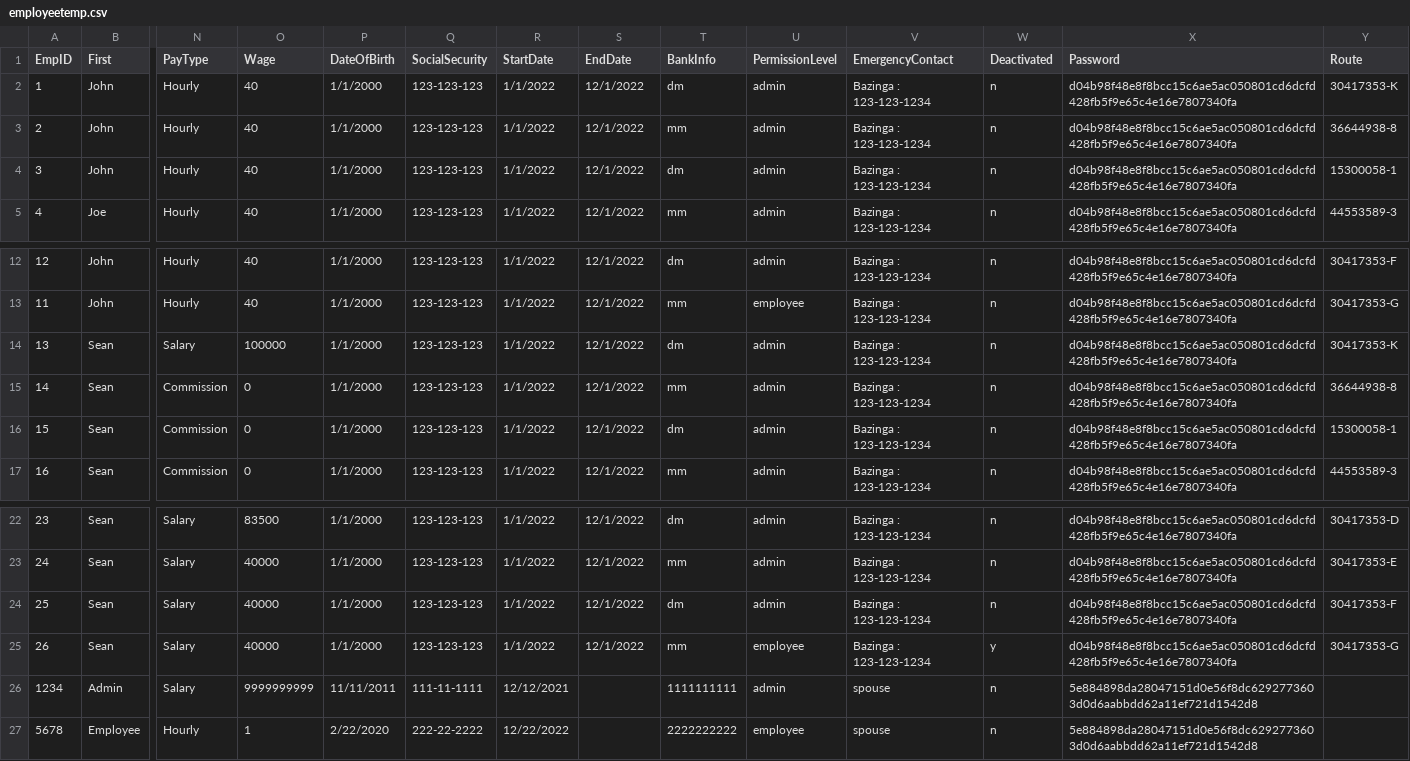
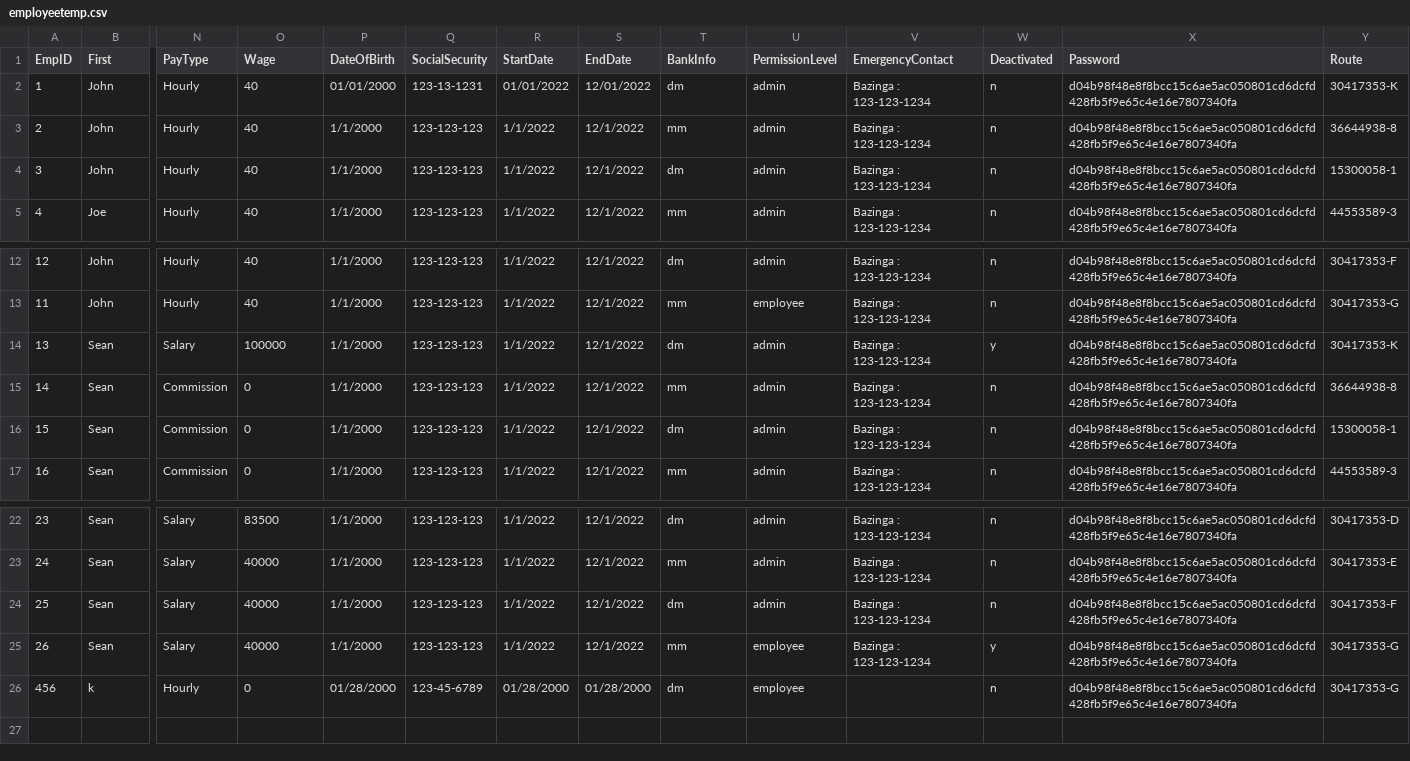
Before and after one commit to Locke087/EmpData, a CSV file: employeetemp.csv, drawn as a sheet; only a part is shown, gaps mark what is left out; removed rows and columns are numbered as before the commit, all else as after; rows hold the shown columns only; the diff names each change by its address in the sheet, - before the commit and + after, or states it on an @@ line.

```diff
--- a/employeetemp.csv
+++ b/employeetemp.csv
-P2 (DateOfBirth): 1/1/2000
+P2 (DateOfBirth): 01/01/2000
-Q2 (SocialSecurity): 123-123-123
+Q2 (SocialSecurity): 123-13-1231
-R2 (StartDate): 1/1/2022
+R2 (StartDate): 01/01/2022
-S2 (EndDate): 12/1/2022
+S2 (EndDate): 12/01/2022
-W14 (Deactivated): n
+W14 (Deactivated): y
-row 26: 1234 | Admin | Salary | 9999999999 | 11/11/2011 | 111-11-1111 | 12/12/2021 |  | 1111111111 | admin | spouse | n | 5e884898da28047151d0e56f8dc6292773603d0d6aabbdd62a11ef721d1542d8
-row 27: 5678 | Employee | Hourly | 1 | 2/22/2020 | 222-22-2222 | 12/22/2022 |  | 2222222222 | employee | spouse | n | 5e884898da28047151d0e56f8dc6292773603d0d6aabbdd62a11ef721d1542d8
+row 26: 456 | k | Hourly | 0 | 01/28/2000 | 123-45-6789 | 01/28/2000 | 01/28/2000 | dm | employee |  | n | d04b98f48e8f8bcc15c6ae5ac050801cd6dcfd428fb5f9e65c4e16e7807340fa | 30417353-G
```
Also changed, not shown: employee.csv, 10 other files.
